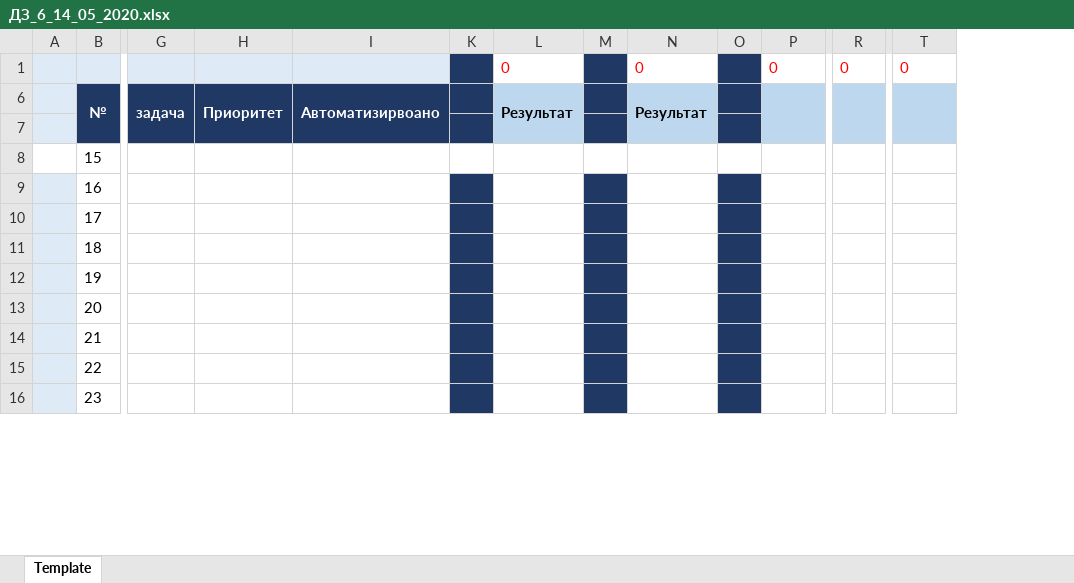
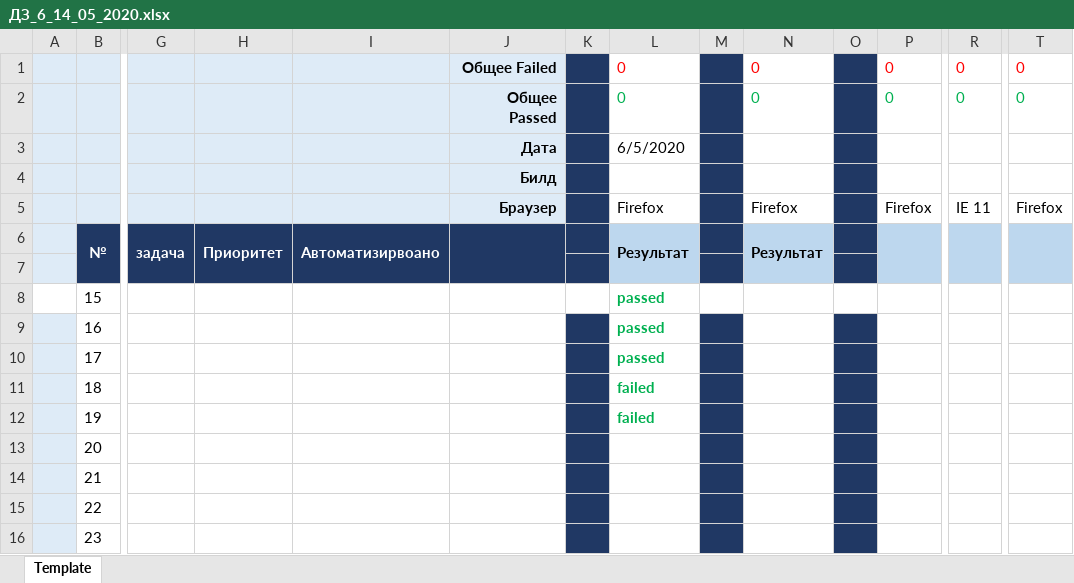
Before and after one commit to Askrebne/MyFirst_Repo, an Excel workbook: ДЗ_6_14_05_2020.xlsx, sheet Template, drawn as a sheet; only a part is shown, gaps mark what is left out; values as stored, in another font and other column widths than the file's, no borders; rows hold the shown columns only; the diff names each change by its address in the sheet, - before the commit and + after, or states it on an @@ line.

Commit message:
Тестирование 05.06.20
Прошёл тесты с 1 по 5 включительно
3 пройдено 2 непройдено

```diff
--- a/ДЗ_6_14_05_2020.xlsx (sheet Template)
+++ b/ДЗ_6_14_05_2020.xlsx (sheet Template)
@@ column J unhidden, row 1: Общее Failed @@
+row 2:  |  |  |  |  | Общее Passed |  | 0 |  | 0 |  | 0 | 0 | 0
+row 3:  |  |  |  |  | Дата |  | 6/5/2020
+row 4:  |  |  |  |  | Билд
+row 5:  |  |  |  |  | Браузер |  | Firefox |  | Firefox |  | Firefox | IE 11 | Firefox
-L8:L10: (empty)
+L8:L10: passed
-L11:L12: (empty)
+L11:L12: failed
```
